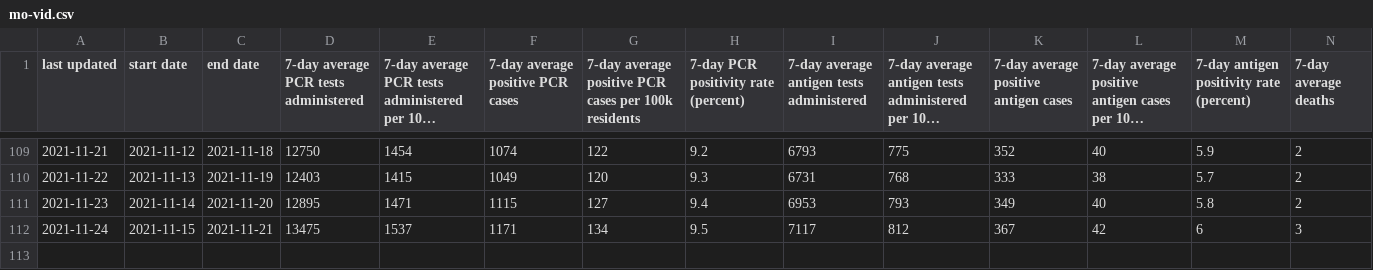
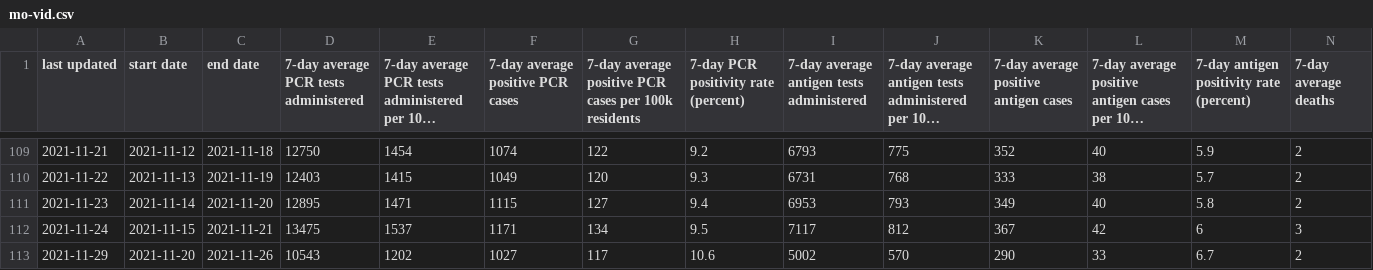
Before and after one commit to mgwalker/mo-vid, a CSV file: output/mo-vid.csv, drawn as a sheet; only a part is shown, gaps mark what is left out; long unchanged cells end in …; rows hold the shown columns only; the diff names each change by its address in the sheet, - before the commit and + after, or states it on an @@ line.

```diff
--- a/output/mo-vid.csv
+++ b/output/mo-vid.csv
+row 113: 2021-11-29 | 2021-11-20 | 2021-11-26 | 10543 | 1202 | 1027 | 117 | 10.6 | 5002 | 570 | 290 | 33 | 6.7 | 2
```
Also changed, not shown: 9 other files.
